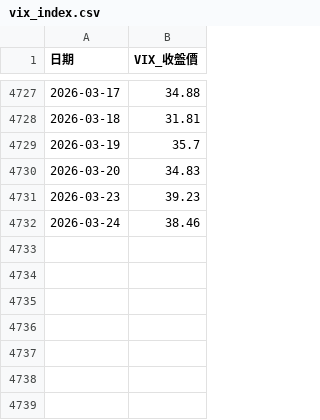
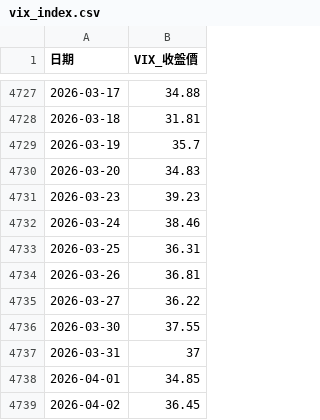
Before and after one commit to alfred0630/MIS, a CSV file: data/vix_index.csv, drawn as a sheet; only a part is shown, gaps mark what is left out; the diff names each change by its address in the sheet, - before the commit and + after, or states it on an @@ line.

```diff
--- a/data/vix_index.csv
+++ b/data/vix_index.csv
+row 4733: 2026-03-25 | 36.31
+row 4734: 2026-03-26 | 36.81
+row 4735: 2026-03-27 | 36.22
+row 4736: 2026-03-30 | 37.55
+row 4737: 2026-03-31 | 37
+row 4738: 2026-04-01 | 34.85
+row 4739: 2026-04-02 | 36.45
```
Also changed, not shown: data/margin_and_legal.csv, data/market_indices.csv, 36 other files.
